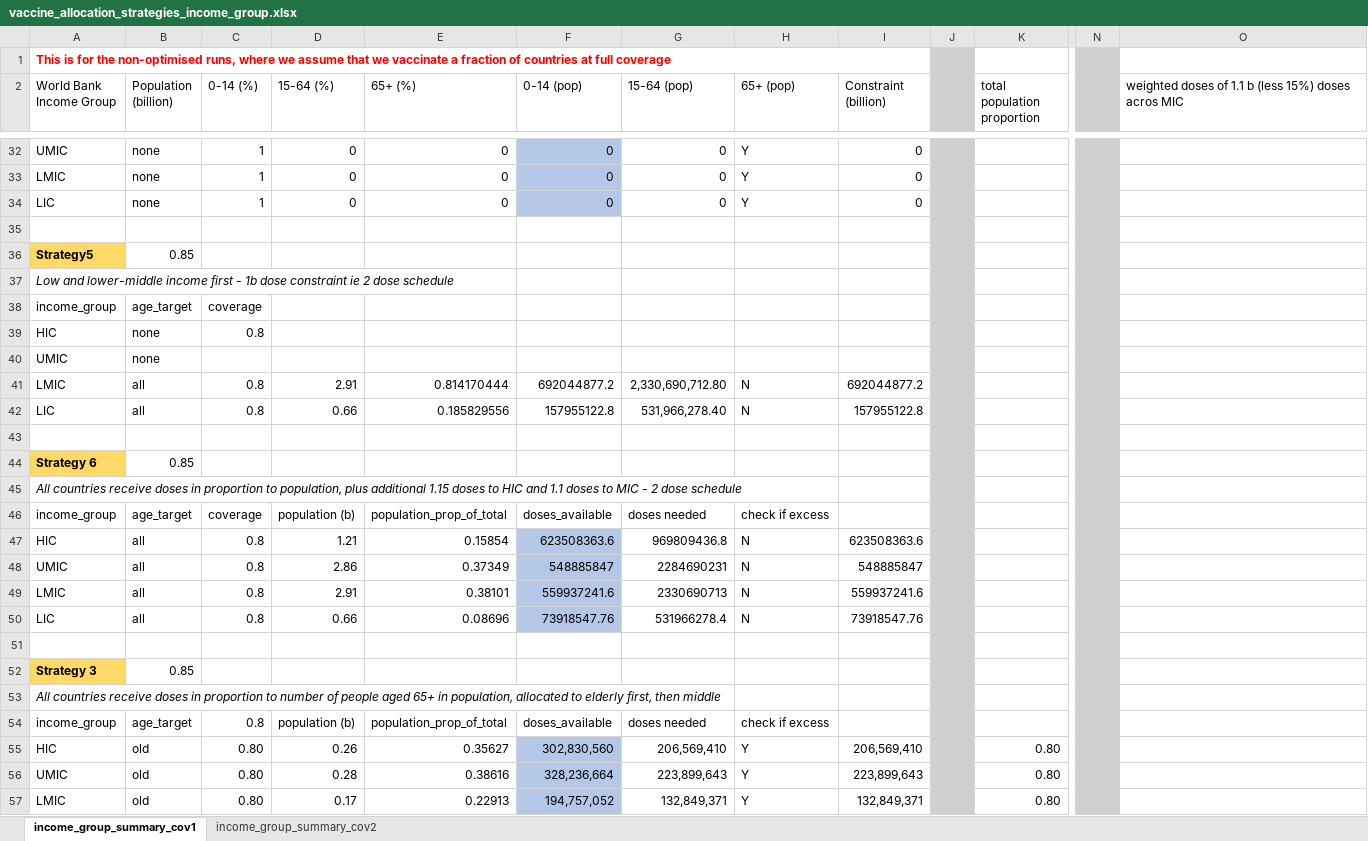
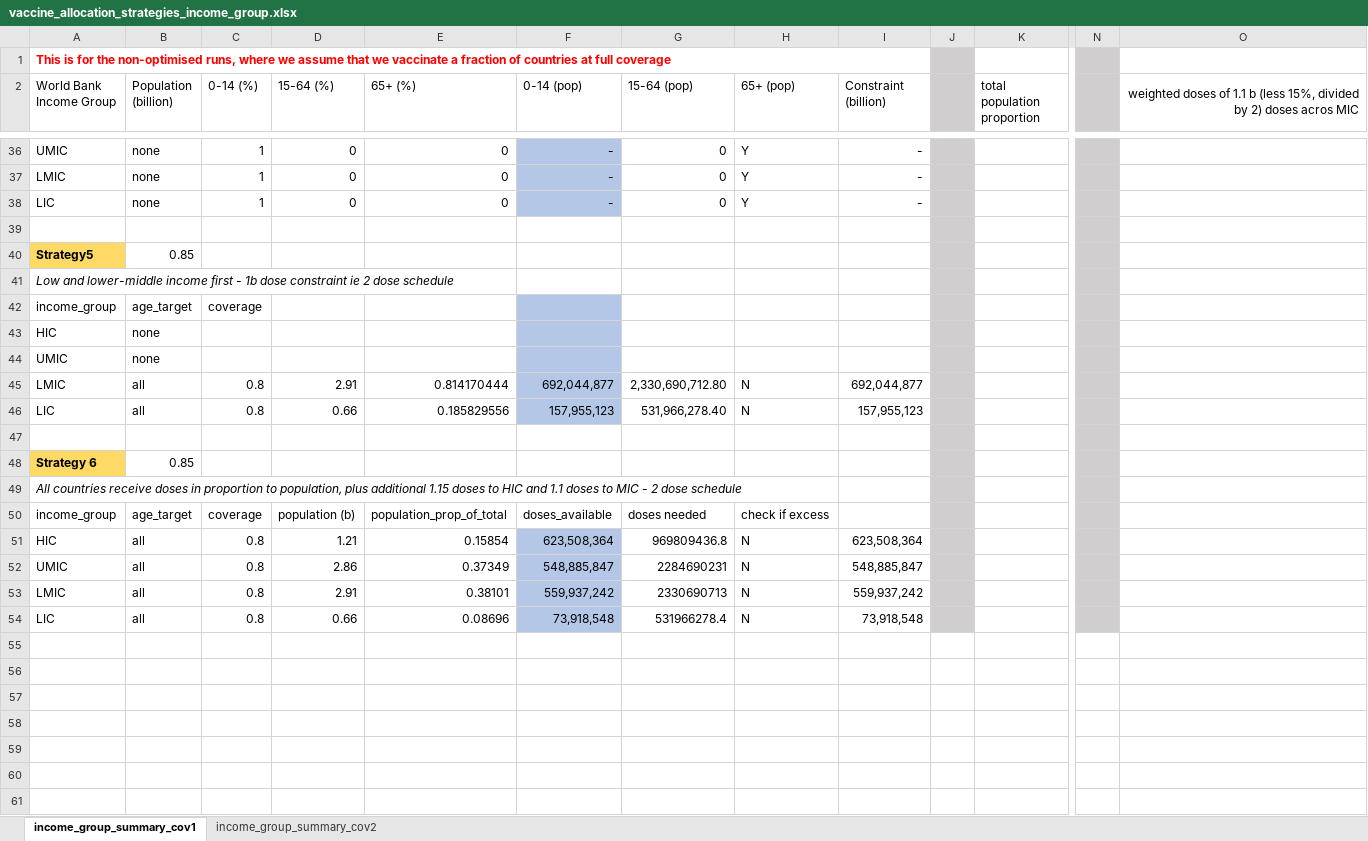
Before and after one commit to mrc-ide/covid_vaccine_allocation, an Excel workbook: data/vaccine_allocation_strategies_income_group.xlsx, sheet income_group_summary_cov1, drawn as a sheet; only a part is shown, gaps mark what is left out; values as stored, in another font and other column widths than the file's, no borders; removed rows and columns are numbered as before the commit, all else as after; rows hold the shown columns only; the diff covers the shown part only; the diff names each change by its address in the sheet, - before the commit and + after, or states it on an @@ line.

```diff
--- a/data/vaccine_allocation_strategies_income_group.xlsx (sheet income_group_summary_cov1)
+++ b/data/vaccine_allocation_strategies_income_group.xlsx (sheet income_group_summary_cov1)
-O2: …b (less 15%) doses acros…
+O2: …b (less 15%, divided by 2) doses acros…
-O2 alignment: left
+O2 alignment: right
+O2:O3 merged
-F36:F38 (0-14 (pop)): 0
+F36:F38 (0-14 (pop)): -
-I36:I38 (Constraint (billion)): 0
+I36:I38 (Constraint (billion)): -
-F42:F46 fill: none
+F42:F46 fill: #B4C7E7
-C43 (0-14 (%)): 0.8
+C43 (0-14 (%)): (empty)
-F45 (0-14 (pop)): 692044877.2
+F45 (0-14 (pop)): 692,044,877
-I45 (Constraint (billion)): 692044877.2
+I45 (Constraint (billion)): 692,044,877
-F46 (0-14 (pop)): 157955122.8
+F46 (0-14 (pop)): 157,955,123
-I46 (Constraint (billion)): 157955122.8
+I46 (Constraint (billion)): 157,955,123
-F51 (0-14 (pop)): 623508363.6
+F51 (0-14 (pop)): 623,508,364
-I51 (Constraint (billion)): 623508363.6
+I51 (Constraint (billion)): 623,508,364
-F52 (0-14 (pop)): 548885847
+F52 (0-14 (pop)): 548,885,847
-I52 (Constraint (billion)): 548885847
+I52 (Constraint (billion)): 548,885,847
-F53 (0-14 (pop)): 559937241.6
+F53 (0-14 (pop)): 559,937,242
-I53 (Constraint (billion)): 559937241.6
+I53 (Constraint (billion)): 559,937,242
-F54 (0-14 (pop)): 73918547.76
+F54 (0-14 (pop)): 73,918,548
-I54 (Constraint (billion)): 73918547.76
+I54 (Constraint (billion)): 73,918,548
-row 51: (empty)
@@ row 52 moved to row 24: Strategy 3 @@
-row 53: All countries receive doses in proportion to number of people aged 65+ in population, allocated to elderly first, then middle
@@ row 54 moved to row 26: income_group @@
-row 55: HIC | old | 0.80 | 0.26 | 0.35627 | 302,830,560 | 206,569,410 | Y | 206,569,410 |  | 0.80
-row 56: UMIC | old | 0.80 | 0.28 | 0.38616 | 328,236,664 | 223,899,643 | Y | 223,899,643 |  | 0.80
-row 57: LMIC | old | 0.80 | 0.17 | 0.22913 | 194,757,052 | 132,849,371 | Y | 132,849,371 |  | 0.80
```
Also changed, not shown: 5 added rows, 8 removed rows, 34 edited cells and cell formats elsewhere in this sheet, sheet income_group_summary_cov2, formulas that keep their value, 32 other files.
